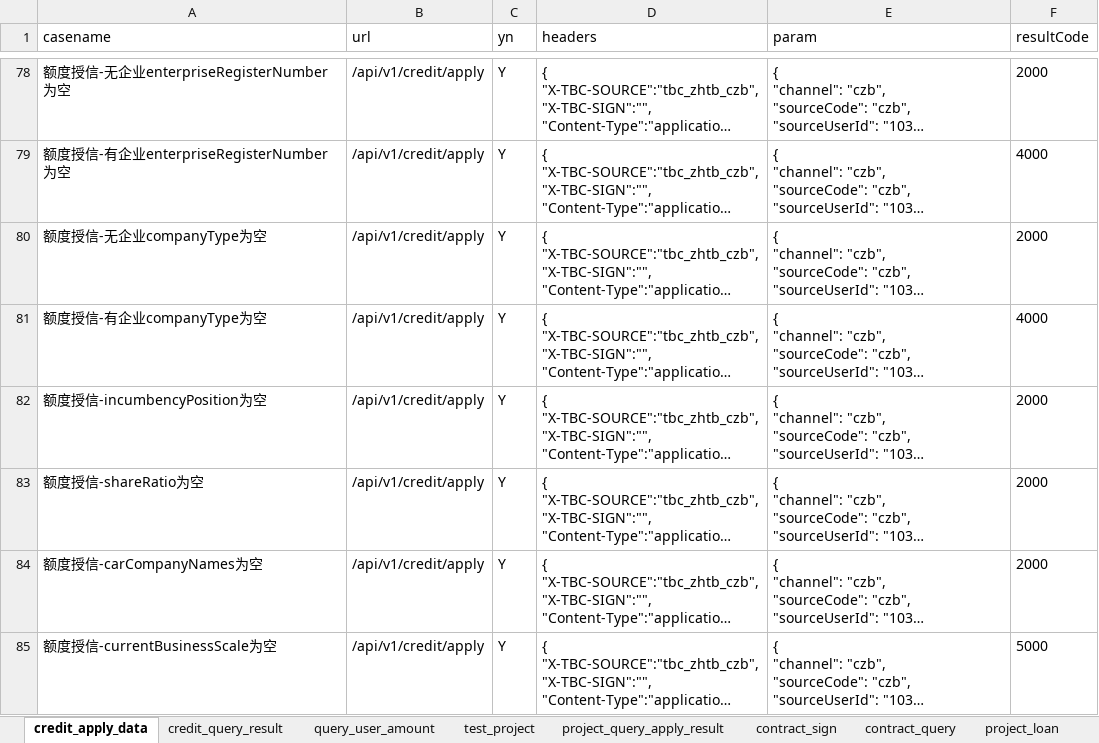
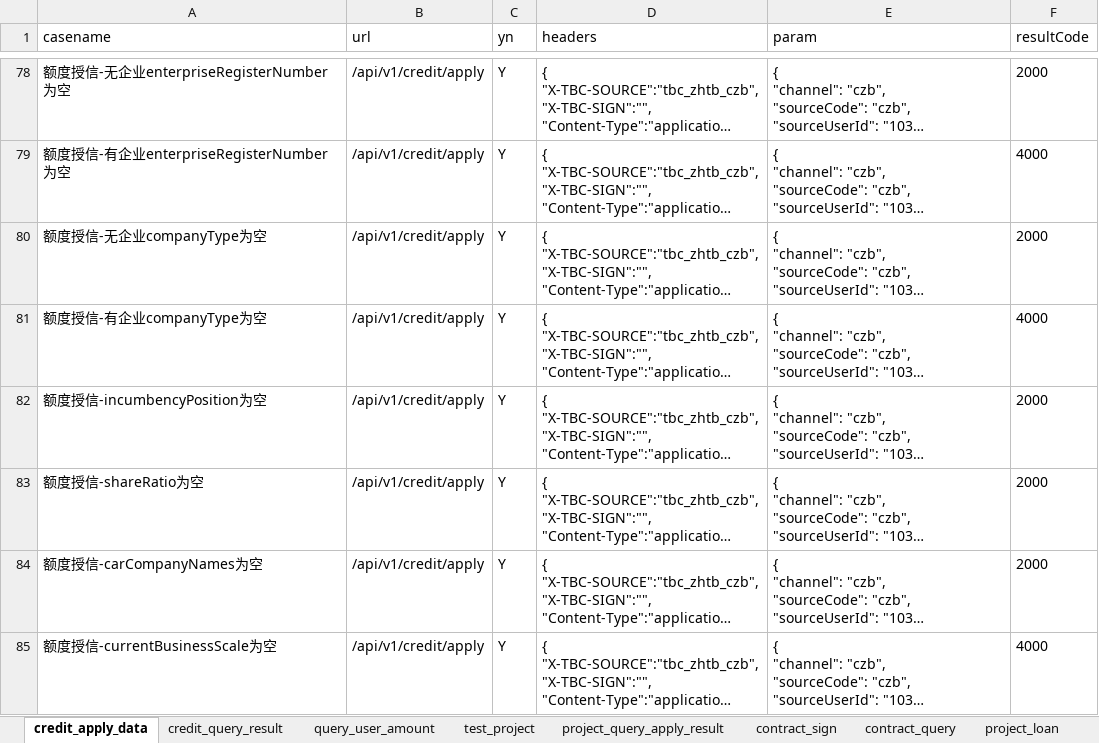
Before and after one commit to wanglong12341/I-G, an Excel workbook: data/chezhibao_test.xlsx, sheet credit_apply_data, drawn as a sheet; only a part is shown, gaps mark what is left out; long unchanged cells end in …; values as stored, in another font and other column widths than the file's, no borders; the diff covers the shown part only; the diff names each change by its address in the sheet, - before the commit and + after, or states it on an @@ line.

```diff
--- a/data/chezhibao_test.xlsx (sheet credit_apply_data)
+++ b/data/chezhibao_test.xlsx (sheet credit_apply_data)
-F85 (resultCode): 5000
+F85 (resultCode): 4000
```
Also changed, not shown: 5 edited cells elsewhere in this sheet, sheet test_project, 9 other files.
